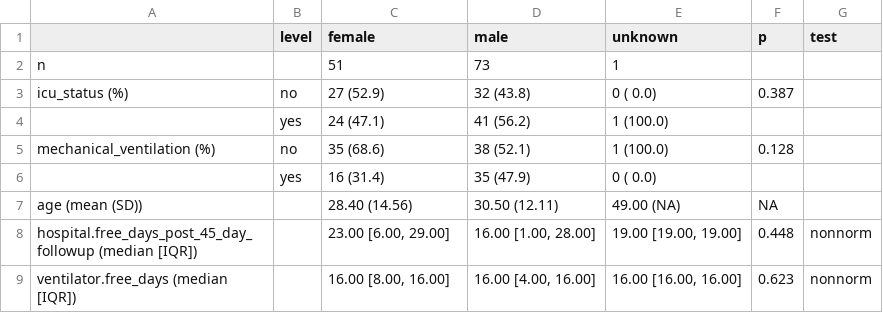
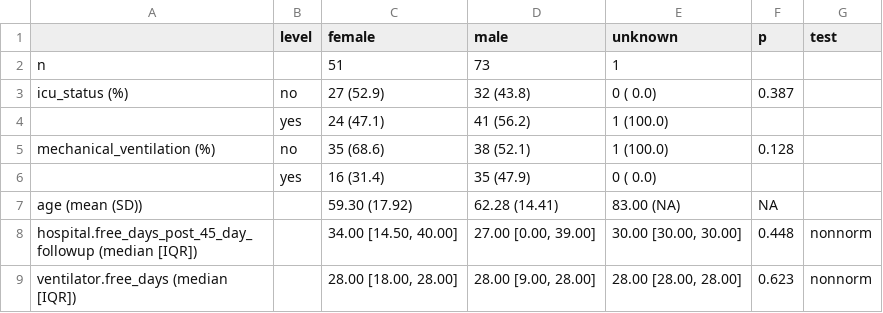
Before and after one commit to sarahmirzagr/QBS103_Repository, a CSV file: tableOne.csv, drawn as a sheet.

```diff
--- a/tableOne.csv
+++ b/tableOne.csv
@@ -6,4 +6,4 @@
 ""," yes","   16 (31.4) ","   35 (47.9) ","    0 (  0.0) ","",""
-"age (mean (SD))","","28.40 (14.56)","30.50 (12.11)","49.00 (NA)","    NA",""
-"hospital.free_days_post_45_day_followup (median [IQR])","","23.00 [6.00, 29.00]","16.00 [1.00, 28.00]","19.00 [19.00, 19.00]"," 0.448","nonnorm"
-"ventilator.free_days (median [IQR])","","16.00 [8.00, 16.00]","16.00 [4.00, 16.00]","16.00 [16.00, 16.00]"," 0.623","nonnorm"
+"age (mean (SD))","","59.30 (17.92)","62.28 (14.41)","83.00 (NA)","    NA",""
+"hospital.free_days_post_45_day_followup (median [IQR])","","34.00 [14.50, 40.00]","27.00 [0.00, 39.00]","30.00 [30.00, 30.00]"," 0.448","nonnorm"
+"ventilator.free_days (median [IQR])","","28.00 [18.00, 28.00]","28.00 [9.00, 28.00]","28.00 [28.00, 28.00]"," 0.623","nonnorm"
```
Also changed, not shown: 7 other files.
